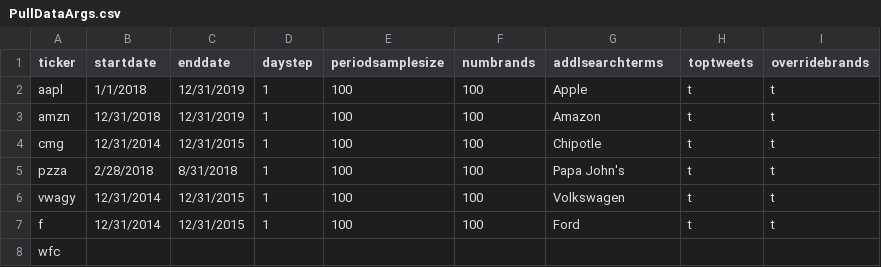
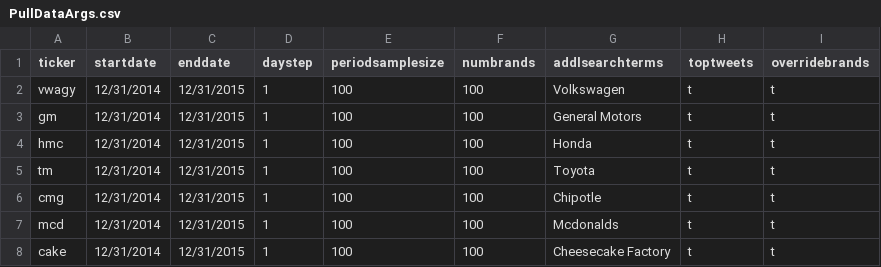
Before and after one commit to BRutan/SeminarProject, a CSV file: SeminarProject/PullDataArgs.csv, drawn as a sheet.

```diff
--- a/SeminarProject/PullDataArgs.csv
+++ b/SeminarProject/PullDataArgs.csv
@@ -1,8 +1,8 @@
 ticker,startdate,enddate,daystep,periodsamplesize,numbrands,addlsearchterms,toptweets,overridebrands
-aapl,1/1/2018,12/31/2019,1,100,100,Apple,t,t
-amzn,12/31/2018,12/31/2019,1,100,100,Amazon,t,t
+vwagy,12/31/2014,12/31/2015,1,100,100,Volkswagen,t,t
+gm,12/31/2014,12/31/2015,1,100,100,General Motors,t,t
+hmc,12/31/2014,12/31/2015,1,100,100,Honda,t,t
+tm,12/31/2014,12/31/2015,1,100,100,Toyota,t,t
 cmg,12/31/2014,12/31/2015,1,100,100,Chipotle,t,t
-pzza,2/28/2018,8/31/2018,1,100,100,Papa John's,t,t
-vwagy,12/31/2014,12/31/2015,1,100,100,Volkswagen,t,t
-f,12/31/2014,12/31/2015,1,100,100,Ford,t,t
-wfc,,,,,,,,
+mcd,12/31/2014,12/31/2015,1,100,100,Mcdonalds,t,t
+cake,12/31/2014,12/31/2015,1,100,100,Cheesecake Factory,t,t
```
Also changed, not shown: 2 other files.
